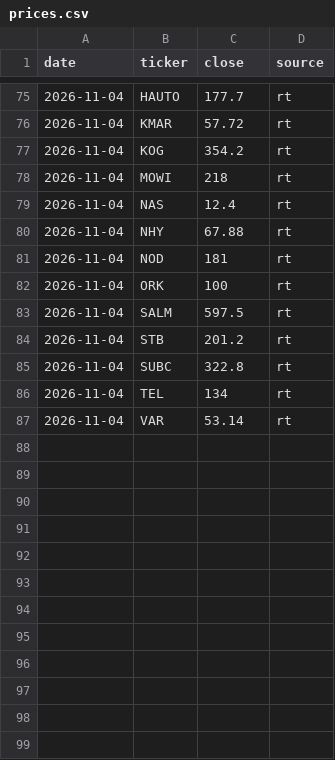
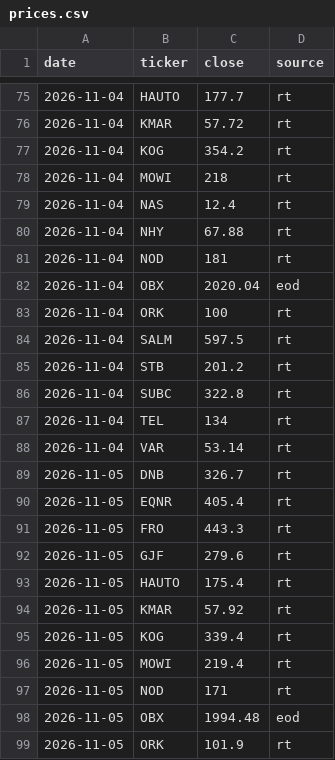
Before and after one commit to havardberget/papirportefolje-data, a CSV file: data/prices.csv, drawn as a sheet; only a part is shown, gaps mark what is left out.

```diff
--- a/data/prices.csv
+++ b/data/prices.csv
@@ -81,2 +81,3 @@ date,ticker,close,source
 2026-11-04,NOD,181,rt
+2026-11-04,OBX,2020.04,eod
 2026-11-04,ORK,100,rt
@@ -87 +88,12 @@ date,ticker,close,source
 2026-11-04,VAR,53.14,rt
+2026-11-05,DNB,326.7,rt
+2026-11-05,EQNR,405.4,rt
+2026-11-05,FRO,443.3,rt
+2026-11-05,GJF,279.6,rt
+2026-11-05,HAUTO,175.4,rt
+2026-11-05,KMAR,57.92,rt
+2026-11-05,KOG,339.4,rt
+2026-11-05,MOWI,219.4,rt
+2026-11-05,NOD,171,rt
+2026-11-05,OBX,1994.48,eod
+2026-11-05,ORK,101.9,rt
```
Also changed, not shown: data/usage.csv, 1 other file.
